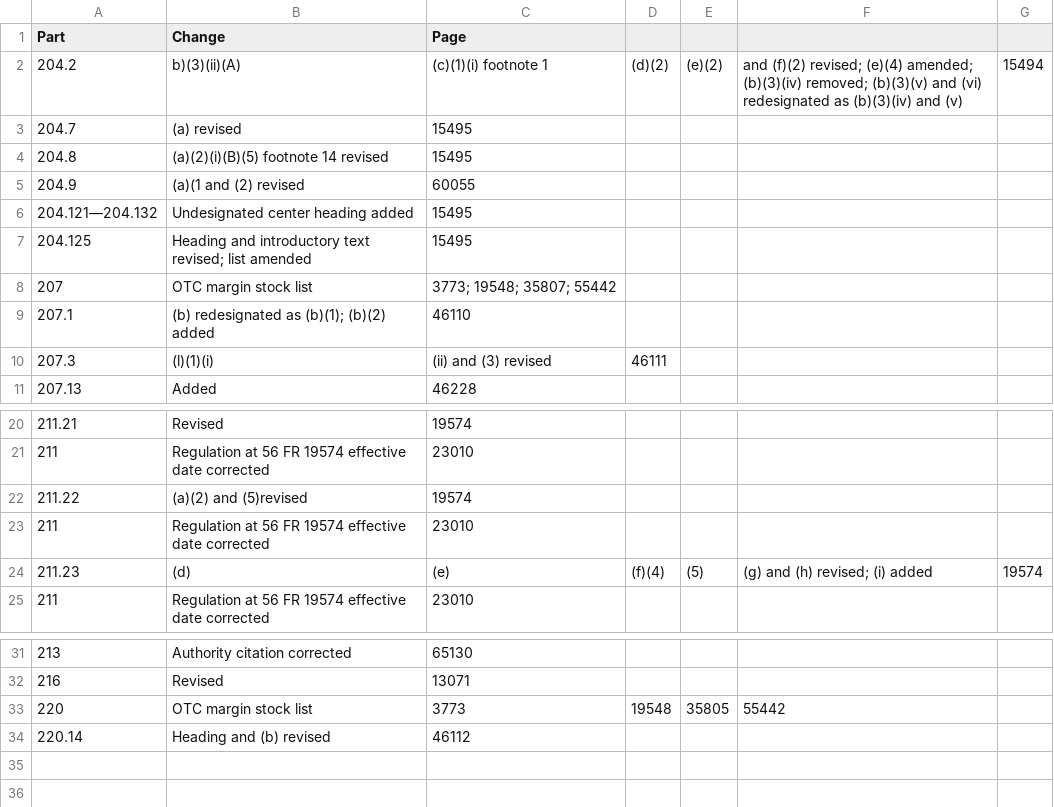
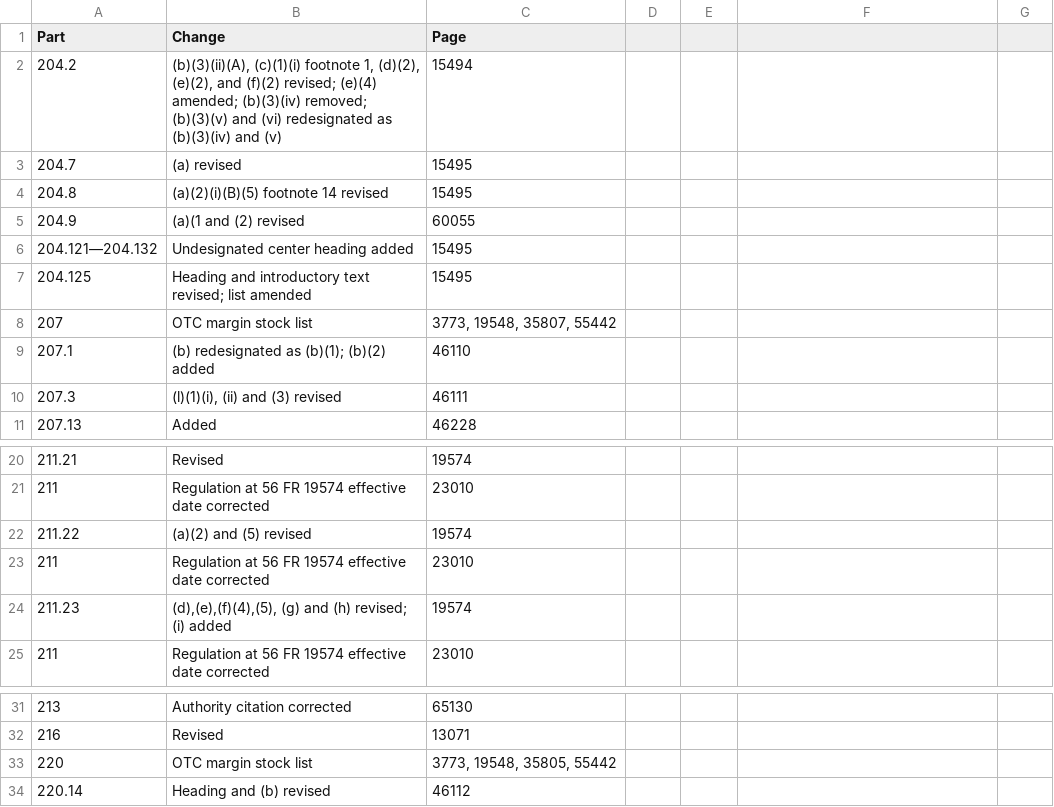
Before and after one commit to Jchench/Tracking-Fed-Workflow, a CSV file: 1986-2000/csv/1991_56/18.csv, drawn as a sheet; only a part is shown, gaps mark what is left out; removed rows and columns are numbered as before the commit, all else as after; the diff names each change by its address in the sheet, - before the commit and + after, or states it on an @@ line.

```diff
--- a/1986-2000/csv/1991_56/18.csv
+++ b/1986-2000/csv/1991_56/18.csv
-row 2: 204.2 | b)(3)(ii)(A) | (c)(1)(i) footnote 1 | (d)(2) | (e)(2) | and (f)(2) revised; (e)(4) amended; (b)(3)(iv) removed; (b)(3)(v) and (vi) redesignated as (b)(3)(iv) and (v) | 15494
+row 2: 204.2 | (b)(3)(ii)(A), (c)(1)(i) footnote 1, (d)(2), (e)(2), and (f)(2) revised; (e)(4) amended; (b)(3)(iv) removed; (b)(3)(v) and (vi) redesignated as (b)(3)(iv) and (v) | 15494
-C8 (Page): 3773; 19548; 35807; 55442
+C8 (Page): 3773, 19548, 35807, 55442
-row 10: 207.3 | (l)(1)(i) | (ii) and (3) revised | 46111
+row 10: 207.3 | (l)(1)(i), (ii) and (3) revised | 46111
-B22 (Change): (a)(2) and (5)revised
+B22 (Change): (a)(2) and (5) revised
-row 24: 211.23 | (d) | (e) | (f)(4) | (5) | (g) and (h) revised; (i) added | 19574
+row 24: 211.23 | (d),(e),(f)(4),(5), (g) and (h) revised; (i) added | 19574
-C33 (Page): 3773
+C33 (Page): 3773, 19548, 35805, 55442
-D33: 19548
+D33: (empty)
-E33: 35805
+E33: (empty)
-F33: 55442
+F33: (empty)
```
Also changed, not shown: 1986-2000/csv/1996_61/39.csv, 1986-2000/csv/1996_61/40.csv, 53 other files.
